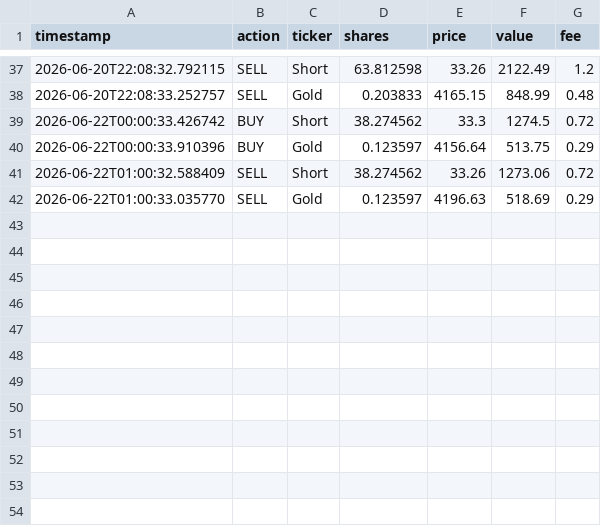
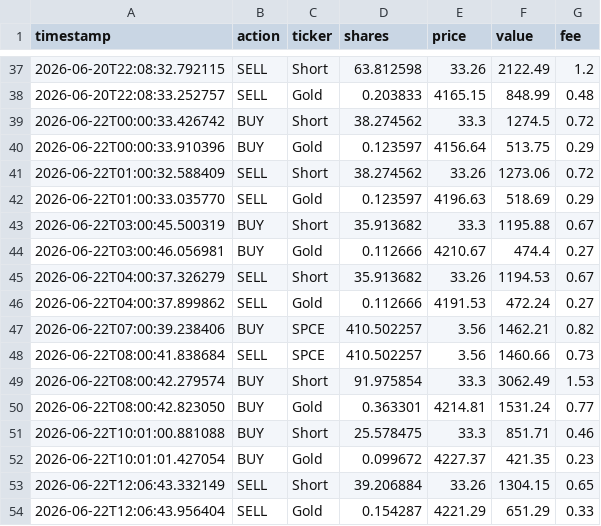
Before and after one commit to TunaTuskW/24-7-automatic-agent, a CSV file: data/paper_trading/paper_ledger.csv, drawn as a sheet; only a part is shown, gaps mark what is left out.

```diff
--- a/data/paper_trading/paper_ledger.csv
+++ b/data/paper_trading/paper_ledger.csv
@@ -42 +42,13 @@ timestamp,action,ticker,shares,price,value,fee
 2026-06-22T01:00:33.035770,SELL,Gold,0.123597,4196.63,518.69,0.29
+2026-06-22T03:00:45.500319,BUY,Short,35.913682,33.3,1195.88,0.67
+2026-06-22T03:00:46.056981,BUY,Gold,0.112666,4210.67,474.4,0.27
+2026-06-22T04:00:37.326279,SELL,Short,35.913682,33.26,1194.53,0.67
+2026-06-22T04:00:37.899862,SELL,Gold,0.112666,4191.53,472.24,0.27
+2026-06-22T07:00:39.238406,BUY,SPCE,410.502257,3.56,1462.21,0.82
+2026-06-22T08:00:41.838684,SELL,SPCE,410.502257,3.56,1460.66,0.73
+2026-06-22T08:00:42.279574,BUY,Short,91.975854,33.3,3062.49,1.53
+2026-06-22T08:00:42.823050,BUY,Gold,0.363301,4214.81,1531.24,0.77
+2026-06-22T10:01:00.881088,BUY,Short,25.578475,33.3,851.71,0.46
+2026-06-22T10:01:01.427054,BUY,Gold,0.099672,4227.37,421.35,0.23
+2026-06-22T12:06:43.332149,SELL,Short,39.206884,33.26,1304.15,0.65
+2026-06-22T12:06:43.956404,SELL,Gold,0.154287,4221.29,651.29,0.33
```
Also changed, not shown: 16 other files.
